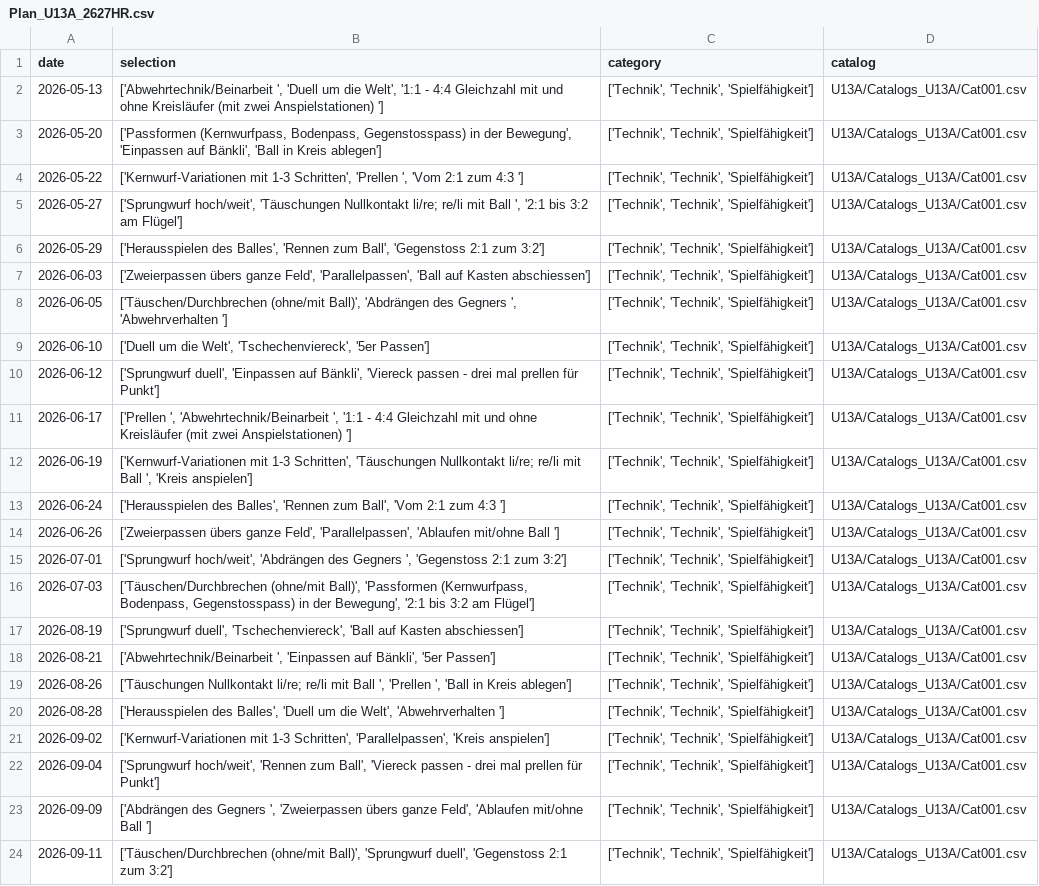
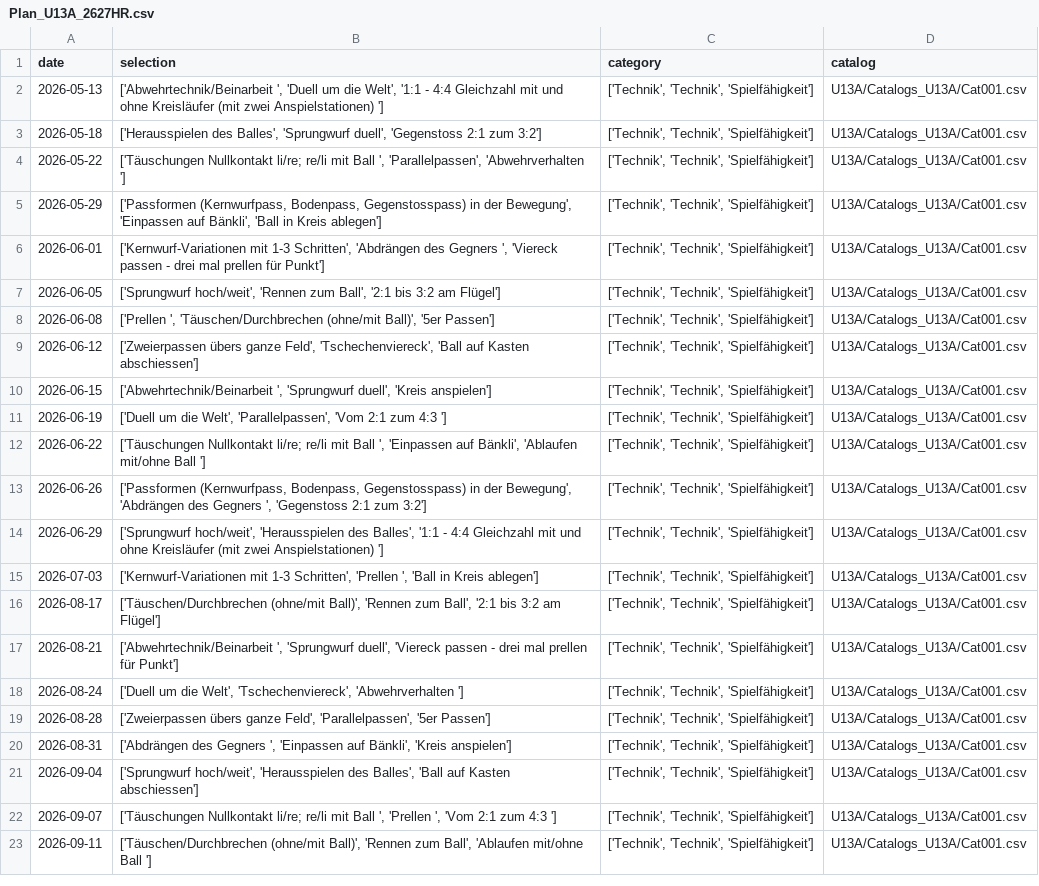
Before and after one commit to Tim171717/Trainingsplaner, a CSV file: U13A/Plans_U13A/Plan_U13A_2627HR.csv, drawn as a sheet; only a part is shown; removed rows and columns are numbered as before the commit, all else as after; the diff covers the shown part only; the diff names each change by its address in the sheet, - before the commit and + after, or states it on an @@ line.

Commit message:
Updated U13A/Plans_U13A/Plan_U13A_2627HR.csv from Streamlit app

```diff
--- a/U13A/Plans_U13A/Plan_U13A_2627HR.csv
+++ b/U13A/Plans_U13A/Plan_U13A_2627HR.csv
-A3 (date): 2026-05-20
+A3 (date): 2026-05-18
-B3 (selection): ['Passformen (Kernwurfpass, Bodenpass, Gegenstosspass) in der Bewegung', 'Einpassen auf Bänkli', 'Ball in Kreis ablegen']
+B3 (selection): ['Herausspielen des Balles', 'Sprungwurf duell', 'Gegenstoss 2:1 zum 3:2']
-B4 (selection): ['Kernwurf-Variationen mit 1-3 Schritten', 'Prellen ', 'Vom 2:1 zum 4:3 ']
+B4 (selection): ['Täuschungen Nullkontakt li/re; re/li mit Ball ', 'Parallelpassen', 'Abwehrverhalten ']
-row 5: 2026-05-27 | ['Sprungwurf hoch/weit', 'Täuschungen Nullkontakt li/re; re/li mit Ball ', '2:1 bis 3:2 am Flügel'] | ['Technik', 'Technik', 'Spielfähigkeit'] | U13A/Catalogs_U13A/Cat001.csv
-B5 (selection): ['Herausspielen des Balles', 'Rennen zum Ball', 'Gegenstoss 2:1 zum 3:2']
+B5 (selection): ['Passformen (Kernwurfpass, Bodenpass, Gegenstosspass) in der Bewegung', 'Einpassen auf Bänkli', 'Ball in Kreis ablegen']
-A6 (date): 2026-06-03
+A6 (date): 2026-06-01
-B6 (selection): ['Zweierpassen übers ganze Feld', 'Parallelpassen', 'Ball auf Kasten abschiessen']
+B6 (selection): ['Kernwurf-Variationen mit 1-3 Schritten', 'Abdrängen des Gegners ', 'Viereck passen - drei mal prellen für Punkt']
-B7 (selection): ['Täuschen/Durchbrechen (ohne/mit Ball)', 'Abdrängen des Gegners ', 'Abwehrverhalten ']
+B7 (selection): ['Sprungwurf hoch/weit', 'Rennen zum Ball', '2:1 bis 3:2 am Flügel']
-A8 (date): 2026-06-10
+A8 (date): 2026-06-08
-B8 (selection): ['Duell um die Welt', 'Tschechenviereck', '5er Passen']
+B8 (selection): ['Prellen ', 'Täuschen/Durchbrechen (ohne/mit Ball)', '5er Passen']
-B9 (selection): ['Sprungwurf duell', 'Einpassen auf Bänkli', 'Viereck passen - drei mal prellen für Punkt']
+B9 (selection): ['Zweierpassen übers ganze Feld', 'Tschechenviereck', 'Ball auf Kasten abschiessen']
-A10 (date): 2026-06-17
+A10 (date): 2026-06-15
-B10 (selection): ['Prellen ', 'Abwehrtechnik/Beinarbeit ', '1:1 - 4:4 Gleichzahl mit und ohne Kreisläufer (mit zwei Anspielstationen) ']
+B10 (selection): ['Abwehrtechnik/Beinarbeit ', 'Sprungwurf duell', 'Kreis anspielen']
-B11 (selection): ['Kernwurf-Variationen mit 1-3 Schritten', 'Täuschungen Nullkontakt li/re; re/li mit Ball ', 'Kreis anspielen']
+B11 (selection): ['Duell um die Welt', 'Parallelpassen', 'Vom 2:1 zum 4:3 ']
-A12 (date): 2026-06-24
+A12 (date): 2026-06-22
-B12 (selection): ['Herausspielen des Balles', 'Rennen zum Ball', 'Vom 2:1 zum 4:3 ']
+B12 (selection): ['Täuschungen Nullkontakt li/re; re/li mit Ball ', 'Einpassen auf Bänkli', 'Ablaufen mit/ohne Ball ']
-B13 (selection): ['Zweierpassen übers ganze Feld', 'Parallelpassen', 'Ablaufen mit/ohne Ball ']
+B13 (selection): ['Passformen (Kernwurfpass, Bodenpass, Gegenstosspass) in der Bewegung', 'Abdrängen des Gegners ', 'Gegenstoss 2:1 zum 3:2']
-A14 (date): 2026-07-01
+A14 (date): 2026-06-29
-B14 (selection): ['Sprungwurf hoch/weit', 'Abdrängen des Gegners ', 'Gegenstoss 2:1 zum 3:2']
+B14 (selection): ['Sprungwurf hoch/weit', 'Herausspielen des Balles', '1:1 - 4:4 Gleichzahl mit und ohne Kreisläufer (mit zwei Anspielstationen) ']
-B15 (selection): ['Täuschen/Durchbrechen (ohne/mit Ball)', 'Passformen (Kernwurfpass, Bodenpass, Gegenstosspass) in der Bewegung', '2:1 bis 3:2 am Flügel']
+B15 (selection): ['Kernwurf-Variationen mit 1-3 Schritten', 'Prellen ', 'Ball in Kreis ablegen']
-A16 (date): 2026-08-19
+A16 (date): 2026-08-17
-B16 (selection): ['Sprungwurf duell', 'Tschechenviereck', 'Ball auf Kasten abschiessen']
+B16 (selection): ['Täuschen/Durchbrechen (ohne/mit Ball)', 'Rennen zum Ball', '2:1 bis 3:2 am Flügel']
-B17 (selection): ['Abwehrtechnik/Beinarbeit ', 'Einpassen auf Bänkli', '5er Passen']
+B17 (selection): ['Abwehrtechnik/Beinarbeit ', 'Sprungwurf duell', 'Viereck passen - drei mal prellen für Punkt']
-A18 (date): 2026-08-26
+A18 (date): 2026-08-24
-B18 (selection): ['Täuschungen Nullkontakt li/re; re/li mit Ball ', 'Prellen ', 'Ball in Kreis ablegen']
+B18 (selection): ['Duell um die Welt', 'Tschechenviereck', 'Abwehrverhalten ']
-B19 (selection): ['Herausspielen des Balles', 'Duell um die Welt', 'Abwehrverhalten ']
+B19 (selection): ['Zweierpassen übers ganze Feld', 'Parallelpassen', '5er Passen']
-A20 (date): 2026-09-02
+A20 (date): 2026-08-31
-B20 (selection): ['Kernwurf-Variationen mit 1-3 Schritten', 'Parallelpassen', 'Kreis anspielen']
+B20 (selection): ['Abdrängen des Gegners ', 'Einpassen auf Bänkli', 'Kreis anspielen']
-B21 (selection): ['Sprungwurf hoch/weit', 'Rennen zum Ball', 'Viereck passen - drei mal prellen für Punkt']
+B21 (selection): ['Sprungwurf hoch/weit', 'Herausspielen des Balles', 'Ball auf Kasten abschiessen']
-A22 (date): 2026-09-09
+A22 (date): 2026-09-07
-B22 (selection): ['Abdrängen des Gegners ', 'Zweierpassen übers ganze Feld', 'Ablaufen mit/ohne Ball ']
+B22 (selection): ['Täuschungen Nullkontakt li/re; re/li mit Ball ', 'Prellen ', 'Vom 2:1 zum 4:3 ']
-B23 (selection): …(ohne/mit Ball)', 'Sprungwurf duell', 'Gegenstoss 2:1 zum 3:2']
+B23 (selection): …(ohne/mit Ball)', 'Rennen zum Ball', 'Ablaufen mit/ohne Ball ']
```
Also changed, not shown: 37 edited cells elsewhere in this file.
